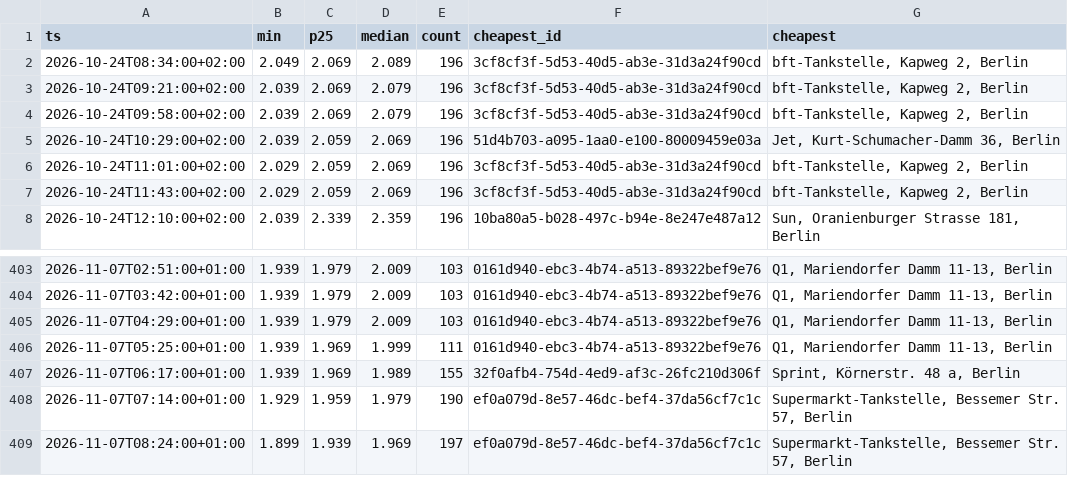
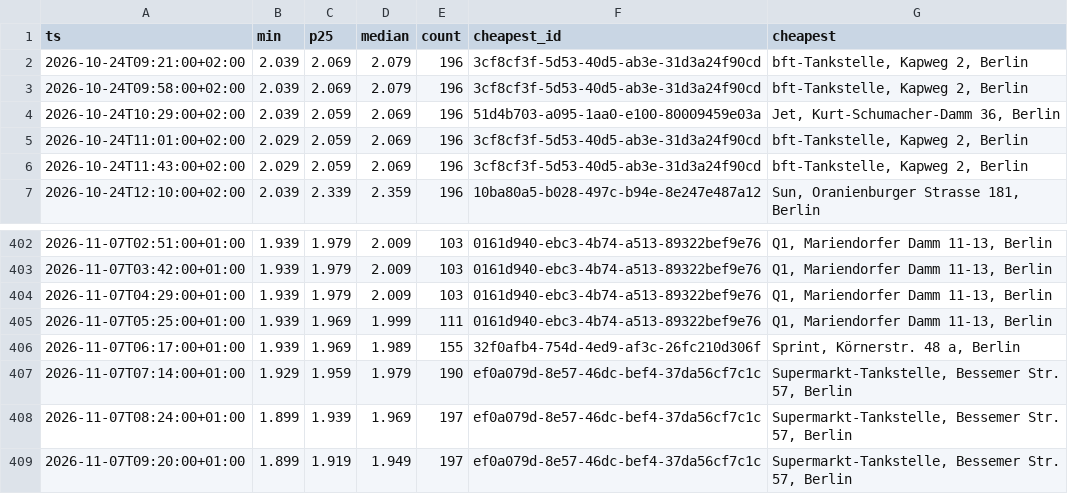
Before and after one commit to robin300992/spritpreis, a CSV file: docs/data/history.csv, drawn as a sheet; only a part is shown, gaps mark what is left out.

```diff
--- a/docs/data/history.csv
+++ b/docs/data/history.csv
@@ -1,3 +1,2 @@
 ts,min,p25,median,count,cheapest_id,cheapest
-2026-10-24T08:34:00+02:00,2.049,2.069,2.089,196,3cf8cf3f-5d53-40d5-ab3e-31d3a24f90cd,"bft-Tankstelle, Kapweg 2, Berlin"
 2026-10-24T09:21:00+02:00,2.039,2.069,2.079,196,3cf8cf3f-5d53-40d5-ab3e-31d3a24f90cd,"bft-Tankstelle, Kapweg 2, Berlin"
@@ -409 +408,2 @@ ts,min,p25,median,count,cheapest_id,cheapest
 2026-11-07T08:24:00+01:00,1.899,1.939,1.969,197,ef0a079d-8e57-46dc-bef4-37da56cf7c1c,"Supermarkt-Tankstelle, Bessemer Str. 57, Berlin"
+2026-11-07T09:20:00+01:00,1.899,1.919,1.949,197,ef0a079d-8e57-46dc-bef4-37da56cf7c1c,"Supermarkt-Tankstelle, Bessemer Str. 57, Berlin"
```
Also changed, not shown: 2 other files.
